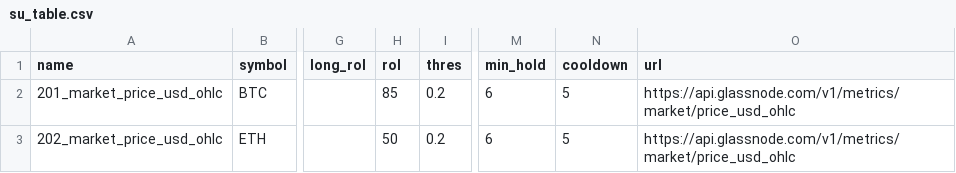
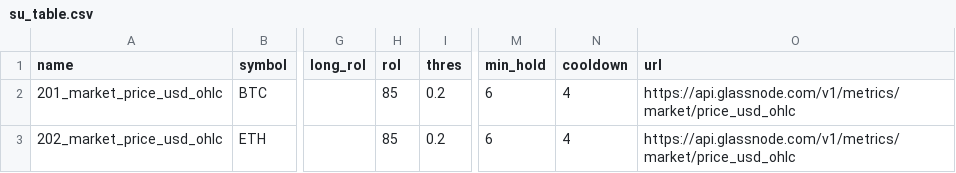
Before and after one commit to lawrencelisc/algo_10m, a CSV file: config/su_table.csv, drawn as a sheet; only a part is shown, gaps mark what is left out; the diff names each change by its address in the sheet, - before the commit and + after, or states it on an @@ line.

Commit message:
ver 2.4 for ETH BET_SIZE changed and modify su_table config

```diff
--- a/config/su_table.csv
+++ b/config/su_table.csv
-N2:N3 (cooldown): 5
+N2:N3 (cooldown): 4
-H3 (rol): 50
+H3 (rol): 85
```
Also changed, not shown: 1 other file.
